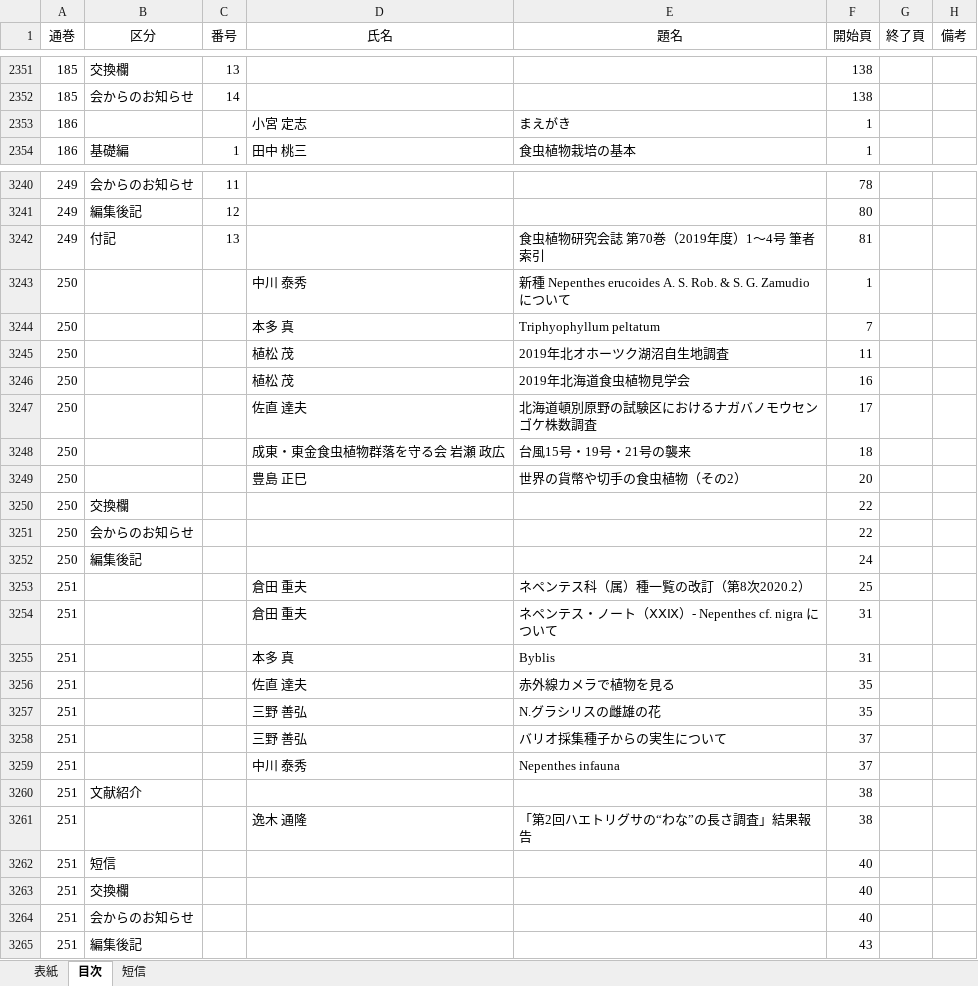
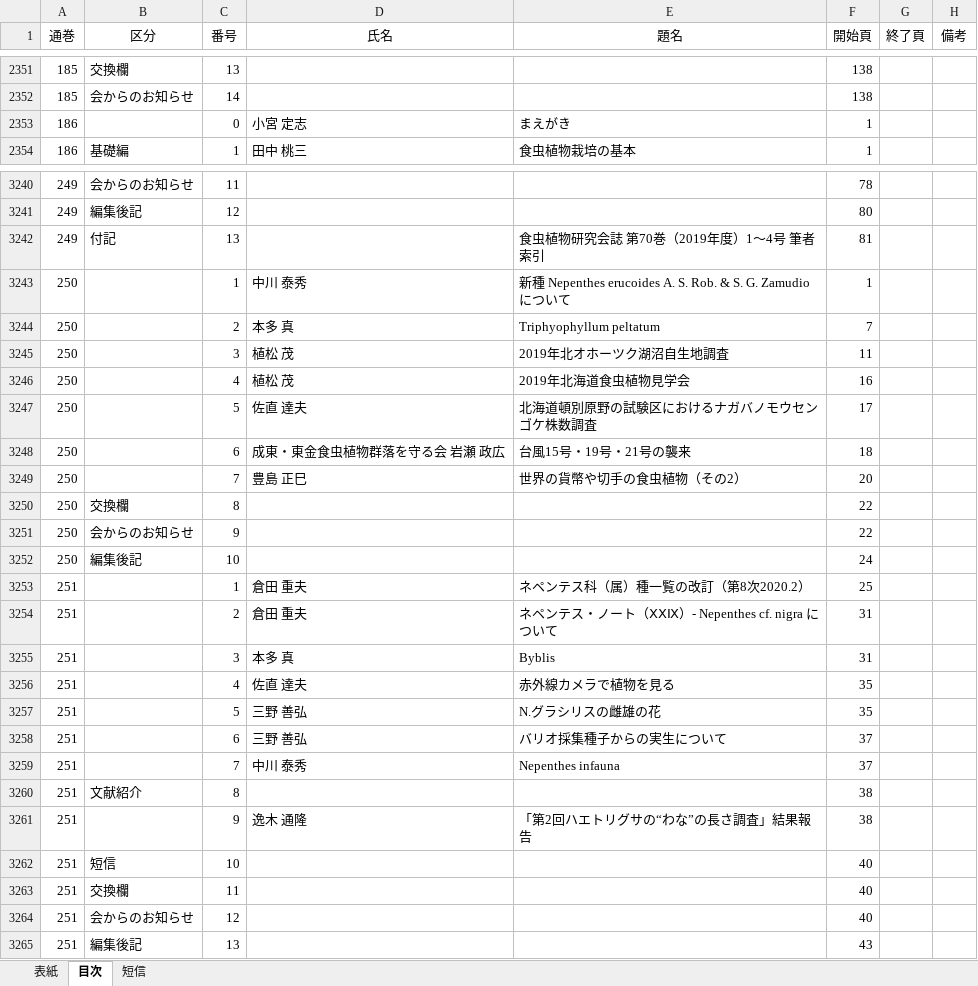
Before and after one commit to tsajiki/IPS, an Excel workbook: 食虫植物研究会々誌_1950-2020.xlsx, sheet 目次, drawn as a sheet; only a part is shown, gaps mark what is left out; values as stored, in another font and other column widths than the file's, no borders; the diff covers the shown part only; the diff names each change by its address in the sheet, - before the commit and + after, or states it on an @@ line.

```diff
--- a/食虫植物研究会々誌_1950-2020.xlsx (sheet 目次)
+++ b/食虫植物研究会々誌_1950-2020.xlsx (sheet 目次)
-C2353 (番号): (empty)
+C2353 (番号): 0
-C3243 (番号): (empty)
+C3243 (番号): 1
-C3244 (番号): (empty)
+C3244 (番号): 2
-C3245 (番号): (empty)
+C3245 (番号): 3
-C3246 (番号): (empty)
+C3246 (番号): 4
-C3247 (番号): (empty)
+C3247 (番号): 5
-C3248 (番号): (empty)
+C3248 (番号): 6
-C3249 (番号): (empty)
+C3249 (番号): 7
-C3250 (番号): (empty)
+C3250 (番号): 8
-C3251 (番号): (empty)
+C3251 (番号): 9
-C3252 (番号): (empty)
+C3252 (番号): 10
-C3253 (番号): (empty)
+C3253 (番号): 1
-C3254 (番号): (empty)
+C3254 (番号): 2
-C3255 (番号): (empty)
+C3255 (番号): 3
-C3256 (番号): (empty)
+C3256 (番号): 4
-C3257 (番号): (empty)
+C3257 (番号): 5
-C3258 (番号): (empty)
+C3258 (番号): 6
-C3259 (番号): (empty)
+C3259 (番号): 7
-C3260 (番号): (empty)
+C3260 (番号): 8
-C3261 (番号): (empty)
+C3261 (番号): 9
-C3262 (番号): (empty)
+C3262 (番号): 10
-C3263 (番号): (empty)
+C3263 (番号): 11
-C3264 (番号): (empty)
+C3264 (番号): 12
-C3265 (番号): (empty)
+C3265 (番号): 13
```
Also changed, not shown: 3 edited cells elsewhere in this sheet, 1 other file.
